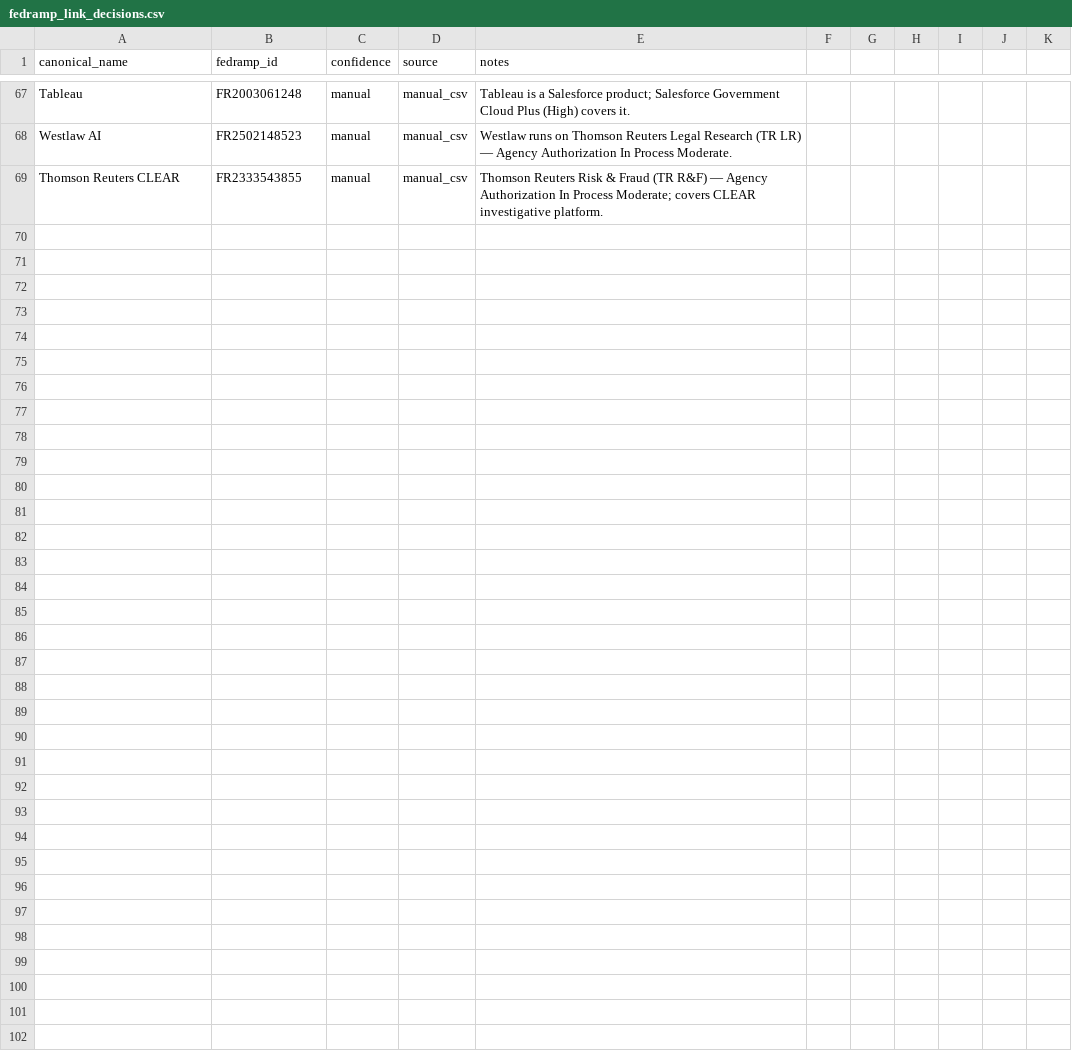
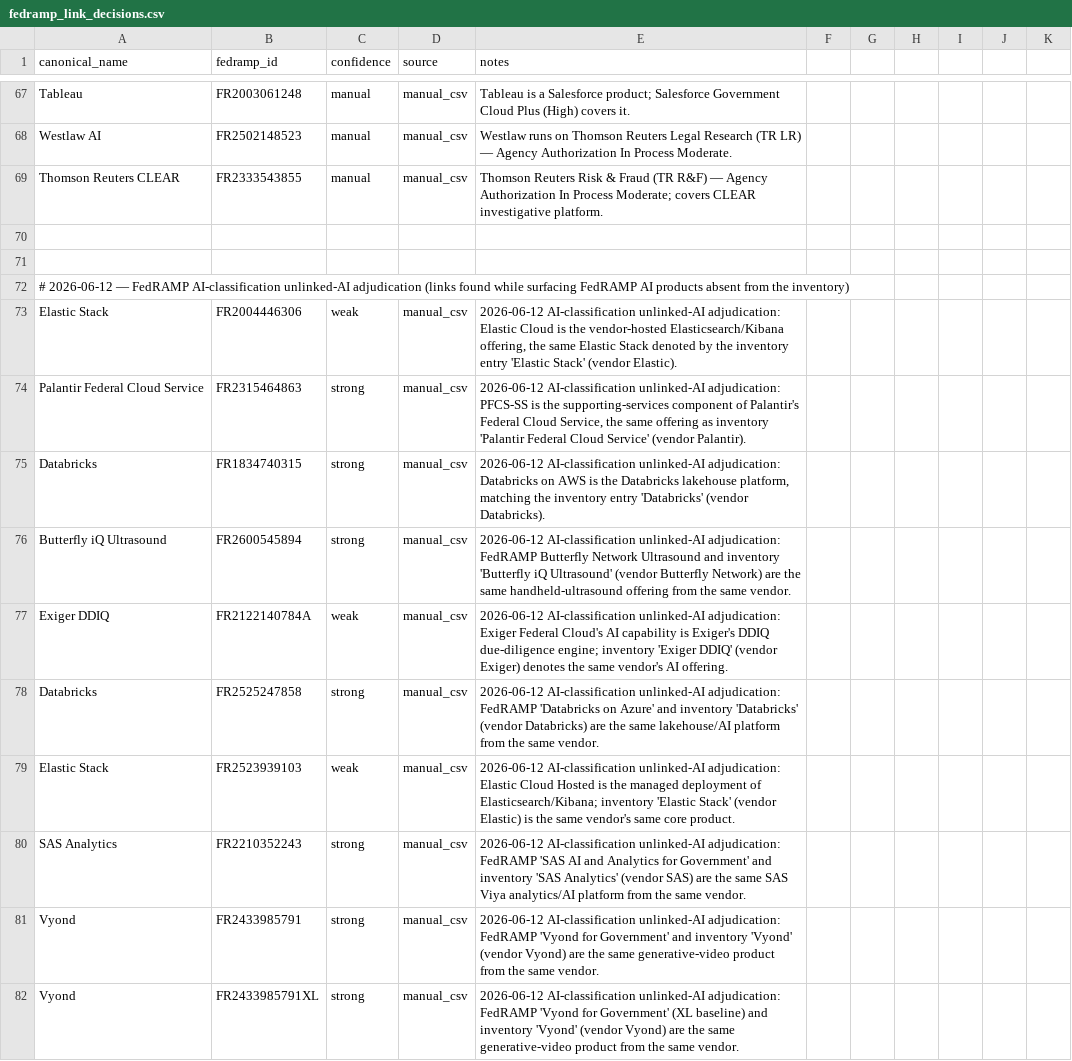
Before and after one commit to michaeleboyce/federal-ai-platform, a CSV file: 2025-aia-use-case-inventory/data/fedramp_link_decisions.csv, drawn as a sheet; only a part is shown, gaps mark what is left out; the diff names each change by its address in the sheet, - before the commit and + after, or states it on an @@ line.

```diff
--- a/2025-aia-use-case-inventory/data/fedramp_link_decisions.csv
+++ b/2025-aia-use-case-inventory/data/fedramp_link_decisions.csv
+row 70: (empty)
+row 71: (empty)
+row 72: # 2026-06-12 — FedRAMP AI-classification unlinked-AI adjudication (links found while surfacing FedRAMP AI products absent from the inventory)
+row 73: Elastic Stack | FR2004446306 | weak | manual_csv | 2026-06-12 AI-classification unlinked-AI adjudication: Elastic Cloud is the vendor-hosted Elasticsearch/Kibana offering, the same Elastic Stack denoted by the inventory entry 'Elastic Stack' (vendor Elastic).
+row 74: Palantir Federal Cloud Service | FR2315464863 | strong | manual_csv | 2026-06-12 AI-classification unlinked-AI adjudication: PFCS-SS is the supporting-services component of Palantir's Federal Cloud Service, the same offering as inventory 'Palantir Federal Cloud Service' (vendor Palantir).
+row 75: Databricks | FR1834740315 | strong | manual_csv | 2026-06-12 AI-classification unlinked-AI adjudication: Databricks on AWS is the Databricks lakehouse platform, matching the inventory entry 'Databricks' (vendor Databricks).
+row 76: Butterfly iQ Ultrasound | FR2600545894 | strong | manual_csv | 2026-06-12 AI-classification unlinked-AI adjudication: FedRAMP Butterfly Network Ultrasound and inventory 'Butterfly iQ Ultrasound' (vendor Butterfly Network) are the same handheld-ultrasound offering from the same vendor.
+row 77: Exiger DDIQ | FR2122140784A | weak | manual_csv | 2026-06-12 AI-classification unlinked-AI adjudication: Exiger Federal Cloud's AI capability is Exiger's DDIQ due-diligence engine; inventory 'Exiger DDIQ' (vendor Exiger) denotes the same vendor's AI offering.
+row 78: Databricks | FR2525247858 | strong | manual_csv | 2026-06-12 AI-classification unlinked-AI adjudication: FedRAMP 'Databricks on Azure' and inventory 'Databricks' (vendor Databricks) are the same lakehouse/AI platform from the same vendor.
+row 79: Elastic Stack | FR2523939103 | weak | manual_csv | 2026-06-12 AI-classification unlinked-AI adjudication: Elastic Cloud Hosted is the managed deployment of Elasticsearch/Kibana; inventory 'Elastic Stack' (vendor Elastic) is the same vendor's same core product.
+row 80: SAS Analytics | FR2210352243 | strong | manual_csv | 2026-06-12 AI-classification unlinked-AI adjudication: FedRAMP 'SAS AI and Analytics for Government' and inventory 'SAS Analytics' (vendor SAS) are the same SAS Viya analytics/AI platform from the same vendor.
+row 81: Vyond | FR2433985791 | strong | manual_csv | 2026-06-12 AI-classification unlinked-AI adjudication: FedRAMP 'Vyond for Government' and inventory 'Vyond' (vendor Vyond) are the same generative-video product from the same vendor.
+row 82: Vyond | FR2433985791XL | strong | manual_csv | 2026-06-12 AI-classification unlinked-AI adjudication: FedRAMP 'Vyond for Government' (XL baseline) and inventory 'Vyond' (vendor Vyond) are the same generative-video product from the same vendor.
```
Also changed, not shown: 34 other files.
